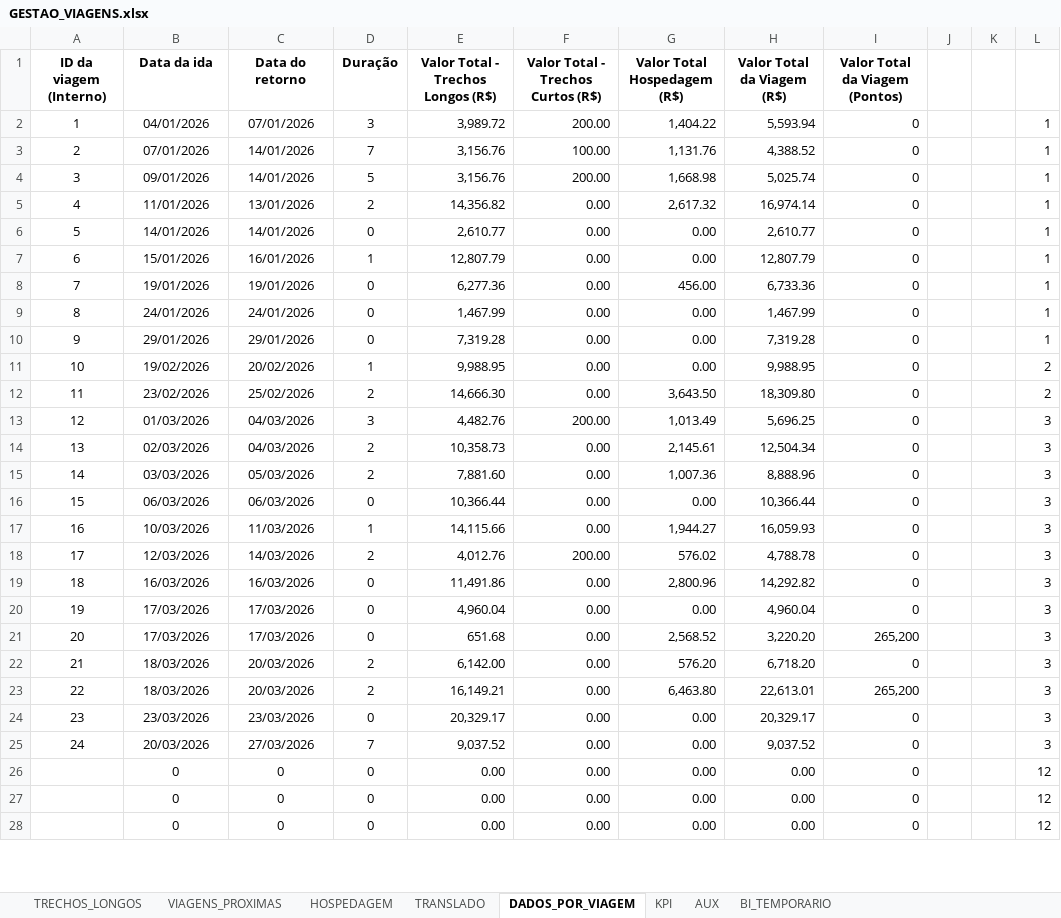
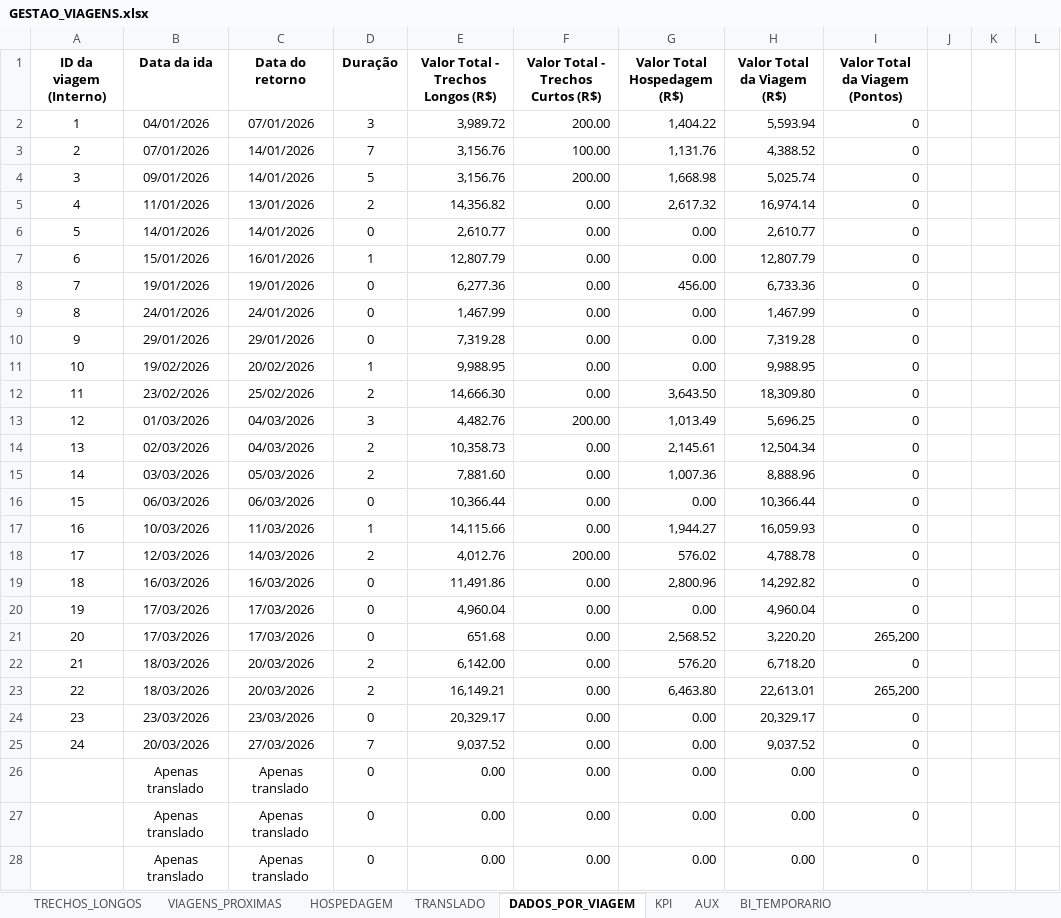
Before and after one commit to ThiagoMachado211/portal-relatorios, an Excel workbook: GESTAO_VIAGENS.xlsx, sheet DADOS_POR_VIAGEM, drawn as a sheet; only a part is shown; values as stored, in another font and other column widths than the file's, no borders; charts and pictures not drawn; the diff covers the shown part only; the diff names each change by its address in the sheet, - before the commit and + after, or states it on an @@ line.

```diff
--- a/GESTAO_VIAGENS.xlsx (sheet DADOS_POR_VIAGEM)
+++ b/GESTAO_VIAGENS.xlsx (sheet DADOS_POR_VIAGEM)
-L2:L10: 1
+L2:L10: (empty)
-L11:L12: 2
+L11:L12: (empty)
-L13:L25: 3
+L13:L25: (empty)
-B26:B28 (Data da ida): 0
+B26:B28 (Data da ida): Apenas translado
-C26:C28 (Data do retorno): 0
+C26:C28 (Data do retorno): Apenas translado
-L26:L28: 12
+L26:L28: (empty)
```
Also changed, not shown: other rows of this sheet, sheet TRECHOS_LONGOS, sheet AUX.
